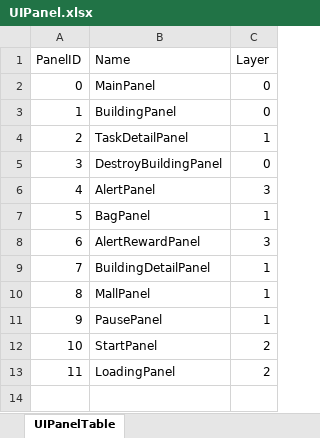
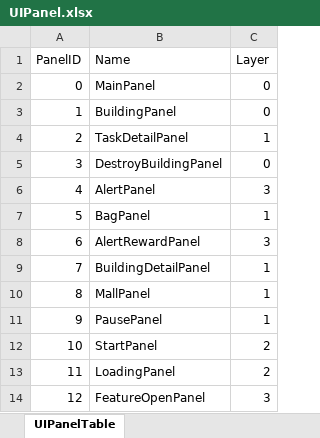
Before and after one commit to syc0521/SimulationGame, an Excel workbook: Assets/Configs/RawTable/UIPanel.xlsx, sheet UIPanelTable, drawn as a sheet; values as stored, in another font and other column widths than the file's, no borders; table styles not drawn; the diff names each change by its address in the sheet, - before the commit and + after, or states it on an @@ line.

```diff
--- a/Assets/Configs/RawTable/UIPanel.xlsx (sheet UIPanelTable)
+++ b/Assets/Configs/RawTable/UIPanel.xlsx (sheet UIPanelTable)
+row 14: 12 | FeatureOpenPanel | 3
```
Also changed, not shown: Assets/Configs/RawTable/Task.xlsx, 23 other files.
